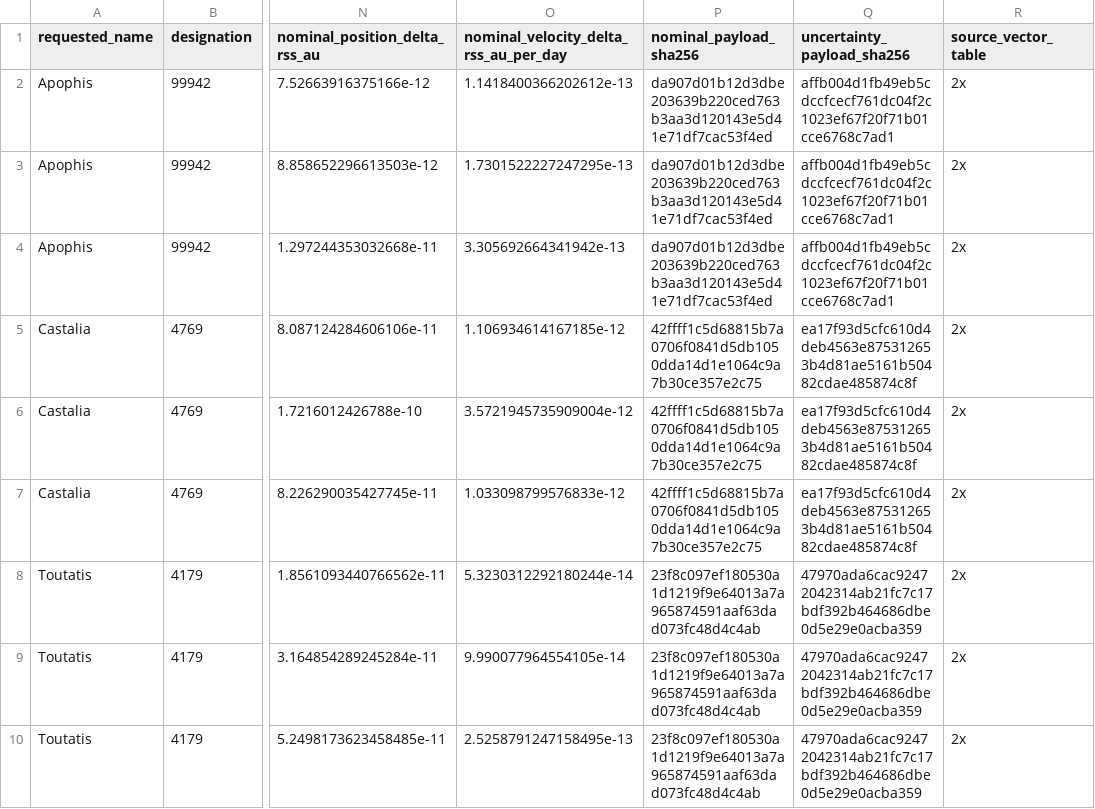
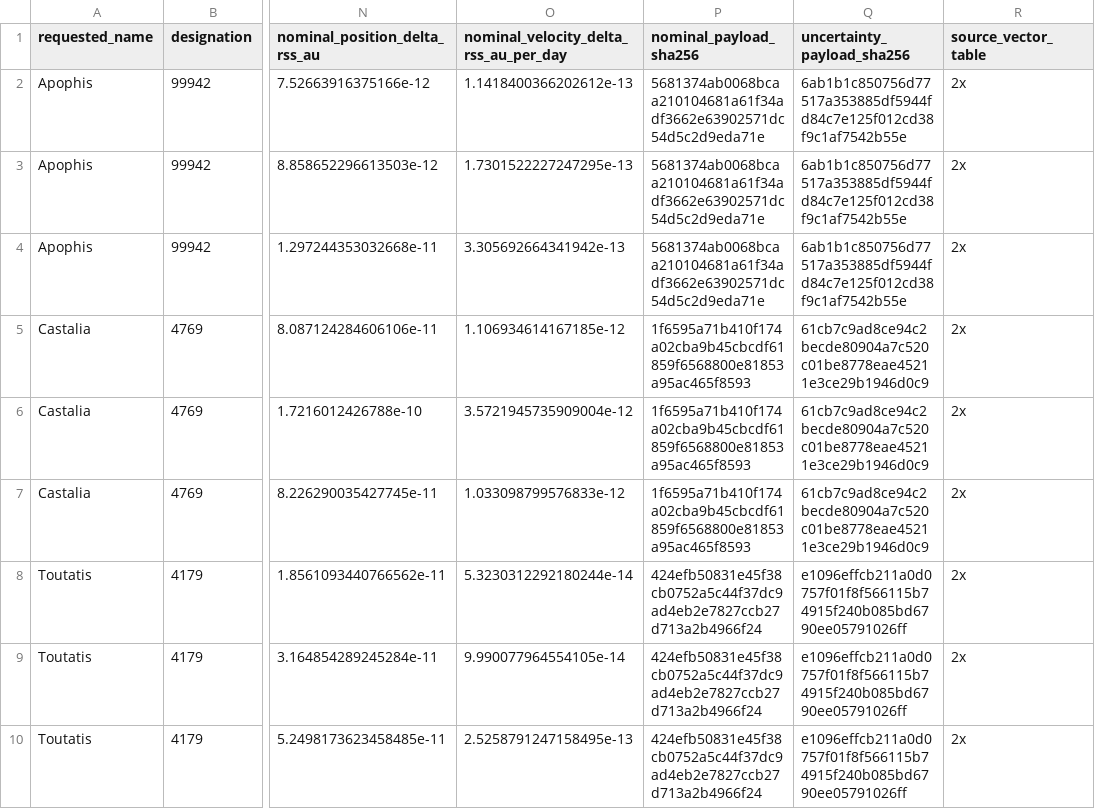
Before and after one commit to achillesromer-coder/Data, a CSV file: data/jpl/horizons/uncertainty/latest/summary.csv, drawn as a sheet; only a part is shown, gaps mark what is left out; the diff covers the shown part only; the diff names each change by its address in the sheet, - before the commit and + after, or states it on an @@ line.

```diff
--- a/data/jpl/horizons/uncertainty/latest/summary.csv
+++ b/data/jpl/horizons/uncertainty/latest/summary.csv
-P2:P4 (nominal_payload_sha256): da907d01b12d3dbe203639b220ced763b3aa3d120143e5d41e71df7cac53f4ed
+P2:P4 (nominal_payload_sha256): 5681374ab0068bcaa210104681a61f34adf3662e63902571dc54d5c2d9eda71e
-Q2:Q4 (uncertainty_payload_sha256): affb004d1fb49eb5cdccfcecf761dc04f2c1023ef67f20f71b01cce6768c7ad1
+Q2:Q4 (uncertainty_payload_sha256): 6ab1b1c850756d77517a353885df5944fd84c7e125f012cd38f9c1af7542b55e
-P5:P7 (nominal_payload_sha256): 42ffff1c5d68815b7a0706f0841d5db1050dda14d1e1064c9a7b30ce357e2c75
+P5:P7 (nominal_payload_sha256): 1f6595a71b410f174a02cba9b45cbcdf61859f6568800e81853a95ac465f8593
-Q5:Q7 (uncertainty_payload_sha256): ea17f93d5cfc610d4deb4563e875312653b4d81ae5161b50482cdae485874c8f
+Q5:Q7 (uncertainty_payload_sha256): 61cb7c9ad8ce94c2becde80904a7c520c01be8778eae45211e3ce29b1946d0c9
-P8:P10 (nominal_payload_sha256): 23f8c097ef180530a1d1219f9e64013a7a965874591aaf63dad073fc48d4c4ab
+P8:P10 (nominal_payload_sha256): 424efb50831e45f38cb0752a5c44f37dc9ad4eb2e7827ccb27d713a2b4966f24
-Q8:Q10 (uncertainty_payload_sha256): 47970ada6cac92472042314ab21fc7c17bdf392b464686dbe0d5e29e0acba359
+Q8:Q10 (uncertainty_payload_sha256): e1096effcb211a0d0757f01f8f566115b74915f240b085bd6790ee05791026ff
```
Also changed, not shown: 18 edited cells elsewhere in this file, data/jpl/horizons/latest/summary.csv, data/jpl/neighbours/horizons/latest/summary.csv, 42 other files.
